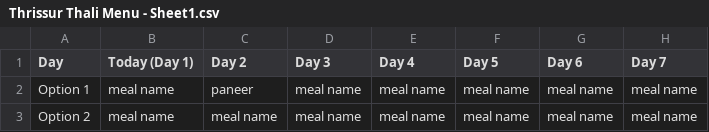
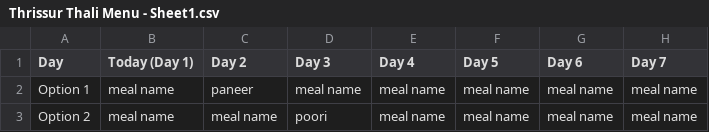
Before and after one commit to thrissur-thali/thrissur-thali, a CSV file: Thrissur Thali Menu - Sheet1.csv, drawn as a sheet.

Commit message:
Thrissur Thali Menu - Sheet1.csv

```diff
--- a/Thrissur Thali Menu - Sheet1.csv
+++ b/Thrissur Thali Menu - Sheet1.csv
@@ -2,2 +2,2 @@ Day,Today (Day 1),Day 2,Day 3,Day 4,Day 5,Day 6,Day 7
 Option 1,meal name,paneer,meal name,meal name,meal name,meal name,meal name
-Option 2,meal name,meal name,meal name,meal name,meal name,meal name,meal name
+Option 2,meal name,meal name,poori,meal name,meal name,meal name,meal name
```
